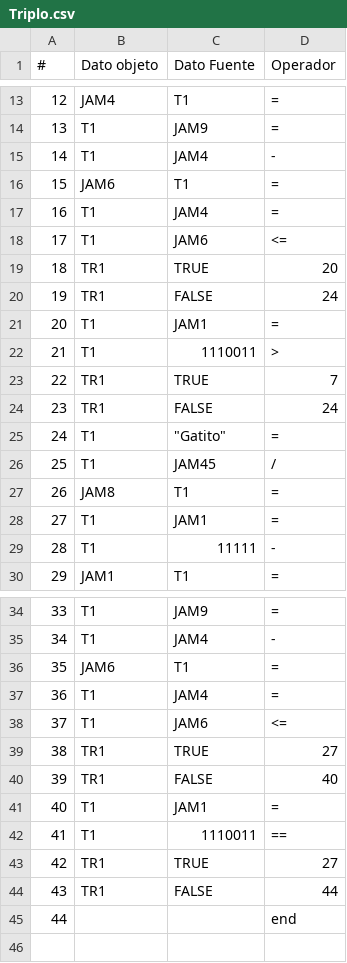
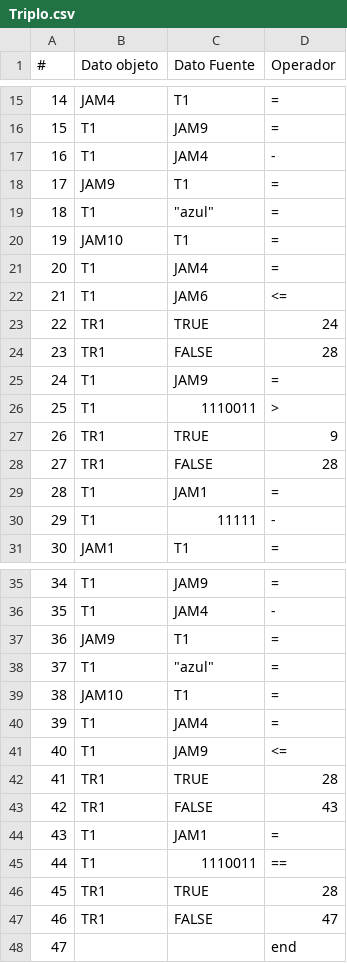
Before and after one commit to avena2000/Compilador, a CSV file: salidas/Triplo.csv, drawn as a sheet; only a part is shown, gaps mark what is left out; removed rows and columns are numbered as before the commit, all else as after; the diff covers the shown part only; the diff names each change by its address in the sheet, - before the commit and + after, or states it on an @@ line.

```diff
--- a/salidas/Triplo.csv
+++ b/salidas/Triplo.csv
@@ column A (#) renumbered from row 8 down @@
-B18 (Dato objeto): JAM6
+B18 (Dato objeto): JAM9
+row 19: 18 | T1 | "azul" | =
+row 20: 19 | JAM10 | T1 | =
-D23 (Operador): 20
+D23 (Operador): 24
-D24 (Operador): 24
+D24 (Operador): 28
-row 21: 20 | T1 | JAM1 | =
+row 25: 24 | T1 | JAM9 | =
-D27 (Operador): 7
+D27 (Operador): 9
-D28 (Operador): 24
+D28 (Operador): 28
-row 25: 24 | T1 | "Gatito" | =
-row 26: 25 | T1 | JAM45 | /
-row 27: 26 | JAM8 | T1 | =
-B37 (Dato objeto): JAM6
+B37 (Dato objeto): JAM9
+row 38: 37 | T1 | "azul" | =
+row 39: 38 | JAM10 | T1 | =
-C41 (Dato Fuente): JAM6
+C41 (Dato Fuente): JAM9
-D42 (Operador): 27
+D42 (Operador): 28
-D43 (Operador): 40
+D43 (Operador): 43
-D46 (Operador): 27
+D46 (Operador): 28
-D47 (Operador): 44
+D47 (Operador): 47
```
Also changed, not shown: 2 added rows elsewhere in this file, salidas/Direcciones.csv, salidas/Errores.csv, 12 other files.
